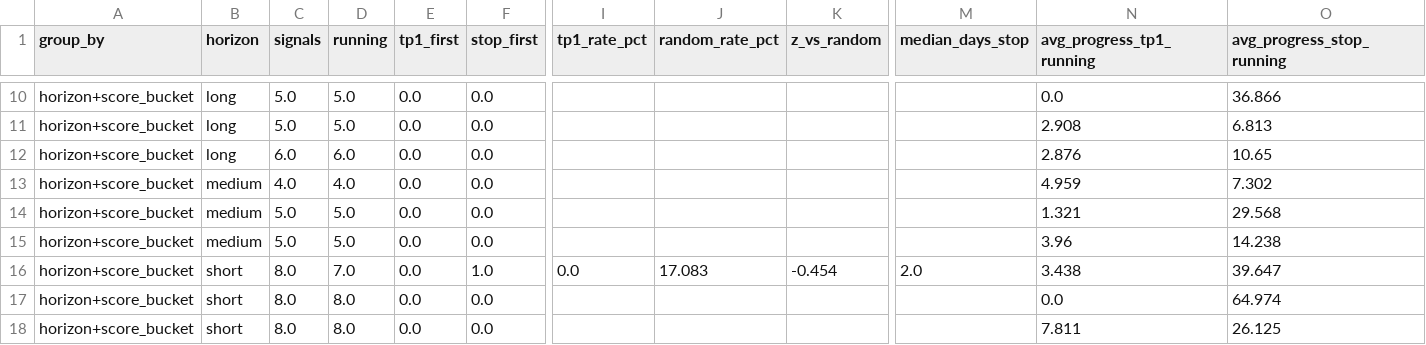
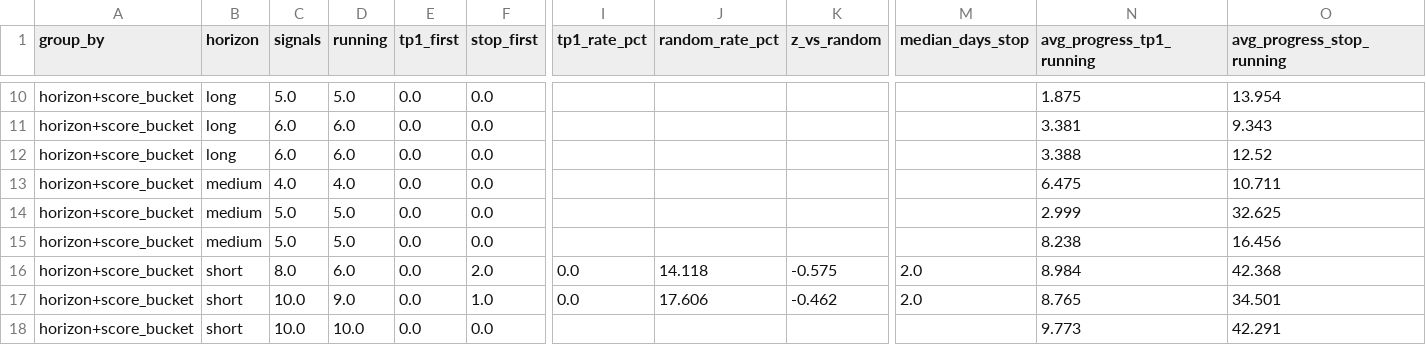
Before and after one commit to JoaoCasalao/wyckoff_scanner, a CSV file: experiment/summary.csv, drawn as a sheet; only a part is shown, gaps mark what is left out; the diff covers the shown part only; the diff names each change by its address in the sheet, - before the commit and + after, or states it on an @@ line.

```diff
--- a/experiment/summary.csv
+++ b/experiment/summary.csv
-N10 (avg_progress_tp1_running): 0.0
+N10 (avg_progress_tp1_running): 1.875
-O10 (avg_progress_stop_running): 36.866
+O10 (avg_progress_stop_running): 13.954
-C11 (signals): 5.0
+C11 (signals): 6.0
-D11 (running): 5.0
+D11 (running): 6.0
-N11 (avg_progress_tp1_running): 2.908
+N11 (avg_progress_tp1_running): 3.381
-O11 (avg_progress_stop_running): 6.813
+O11 (avg_progress_stop_running): 9.343
-N12 (avg_progress_tp1_running): 2.876
+N12 (avg_progress_tp1_running): 3.388
-O12 (avg_progress_stop_running): 10.65
+O12 (avg_progress_stop_running): 12.52
-N13 (avg_progress_tp1_running): 4.959
+N13 (avg_progress_tp1_running): 6.475
-O13 (avg_progress_stop_running): 7.302
+O13 (avg_progress_stop_running): 10.711
-N14 (avg_progress_tp1_running): 1.321
+N14 (avg_progress_tp1_running): 2.999
-O14 (avg_progress_stop_running): 29.568
+O14 (avg_progress_stop_running): 32.625
-N15 (avg_progress_tp1_running): 3.96
+N15 (avg_progress_tp1_running): 8.238
-O15 (avg_progress_stop_running): 14.238
+O15 (avg_progress_stop_running): 16.456
-D16 (running): 7.0
+D16 (running): 6.0
-F16 (stop_first): 1.0
+F16 (stop_first): 2.0
-J16 (random_rate_pct): 17.083
+J16 (random_rate_pct): 14.118
-K16 (z_vs_random): -0.454
+K16 (z_vs_random): -0.575
-N16 (avg_progress_tp1_running): 3.438
+N16 (avg_progress_tp1_running): 8.984
-O16 (avg_progress_stop_running): 39.647
+O16 (avg_progress_stop_running): 42.368
-C17:C18 (signals): 8.0
+C17:C18 (signals): 10.0
-D17 (running): 8.0
+D17 (running): 9.0
-F17 (stop_first): 0.0
+F17 (stop_first): 1.0
-I17 (tp1_rate_pct): (empty)
+I17 (tp1_rate_pct): 0.0
-J17 (random_rate_pct): (empty)
+J17 (random_rate_pct): 17.606
-K17 (z_vs_random): (empty)
+K17 (z_vs_random): -0.462
-M17 (median_days_stop): (empty)
+M17 (median_days_stop): 2.0
-N17 (avg_progress_tp1_running): 0.0
+N17 (avg_progress_tp1_running): 8.765
-O17 (avg_progress_stop_running): 64.974
+O17 (avg_progress_stop_running): 34.501
-D18 (running): 8.0
+D18 (running): 10.0
-N18 (avg_progress_tp1_running): 7.811
+N18 (avg_progress_tp1_running): 9.773
-O18 (avg_progress_stop_running): 26.125
+O18 (avg_progress_stop_running): 42.291
```
Also changed, not shown: 70 edited cells elsewhere in this file, experiment/signals.csv, 5 other files.
